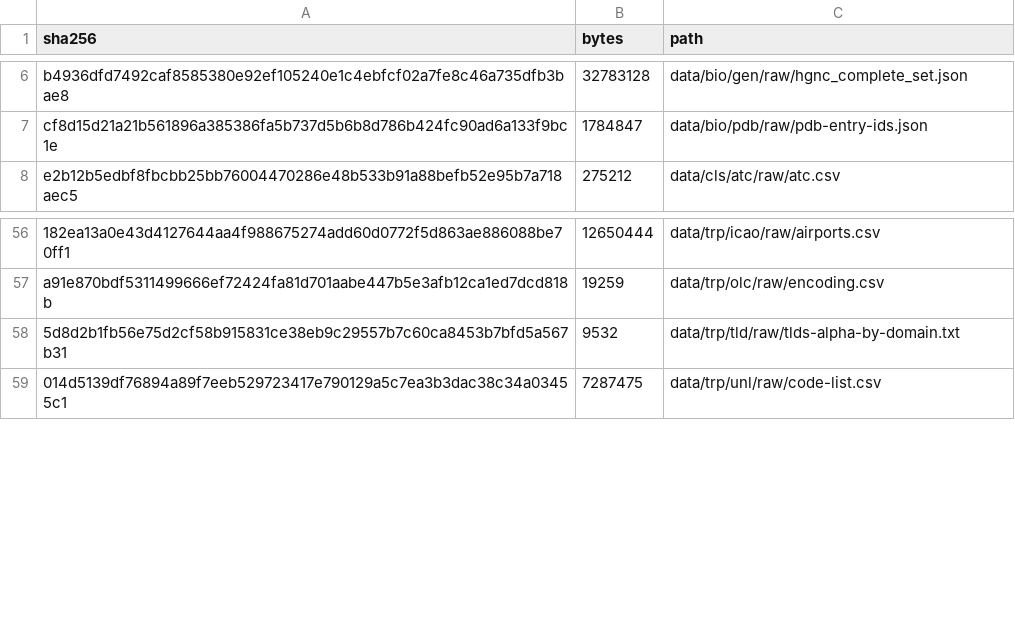
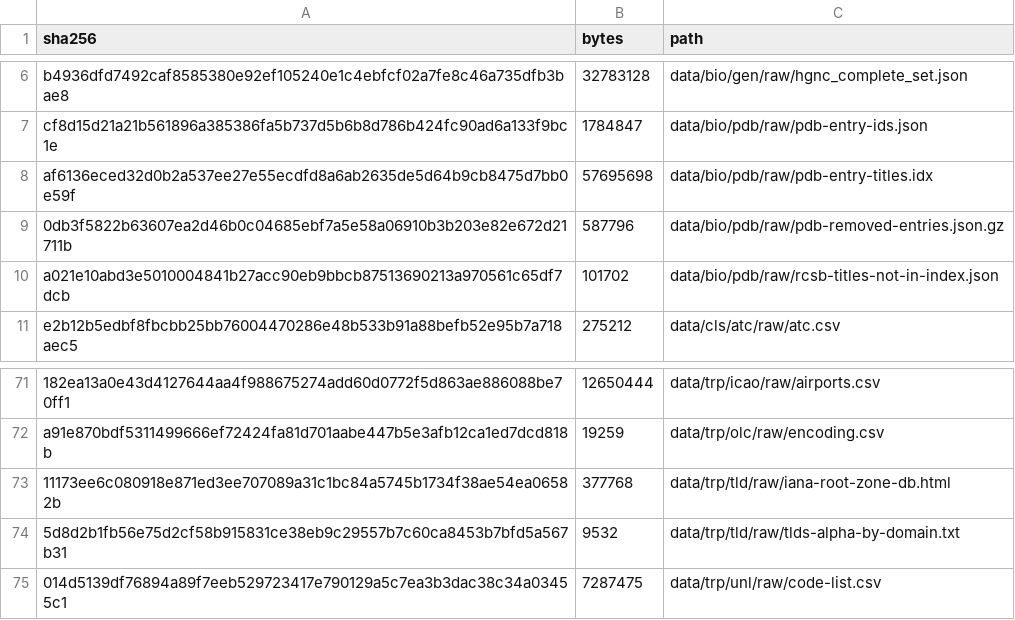
Before and after one commit to brennercruvinel/3char-pipeline, a TSV file: CHECKSUMS.tsv, drawn as a sheet; only a part is shown, gaps mark what is left out; the diff covers the shown part only; the diff names each change by its address in the sheet, - before the commit and + after, or states it on an @@ line.

Commit message:
Fill every empty label, fix three parsers and publish all 64 systems
Empty labels go from 258,985 to zero. Official sources, each pinned and checksummed, name the entries that the main list gives only as codes: wwPDB and RCSB entry titles, IANA Root Zone Database managers, the NAME line of the git manual pages, W3C, OpenID and IANA definitions, RFC 6742 and RFC 7208, shared-mime-info, Linguist and mime-db names, and SEC issuer names.

com/tlg is rebuilt with columns detected per page: 15,672 code words with their phrases, replacing 7,359 rows in which the first word of the phrase often stood in for the code. wrt/tz abbreviations are now those zic prints. grf/lpg is taken from the PG-Schema grammar, and grf/gql no longer counts whitespace rules as keywords.

retrieved_at is recorded in history/SOURCES.tsv instead of being read from file modification times. Three URLs now reproduce their raw file: the ICD-10-CM zip, the pinned LLVM commit and the ITU PDF. similarity.py measures shared codes between systems and draws two figures. The six systems with license_status problem are published with that status unchanged.

```diff
--- a/CHECKSUMS.tsv
+++ b/CHECKSUMS.tsv
+row 8: af6136eced32d0b2a537ee27e55ecdfd8a6ab2635de5d64b9cb8475d7bb0e59f | 57695698 | data/bio/pdb/raw/pdb-entry-titles.idx
+row 9: 0db3f5822b63607ea2d46b0c04685ebf7a5e58a06910b3b203e82e672d21711b | 587796 | data/bio/pdb/raw/pdb-removed-entries.json.gz
+row 10: a021e10abd3e5010004841b27acc90eb9bbcb87513690213a970561c65df7dcb | 101702 | data/bio/pdb/raw/rcsb-titles-not-in-index.json
+row 73: 11173ee6c080918e871ed3ee707089a31c1bc84a5745b1734f38ae54ea06582b | 377768 | data/trp/tld/raw/iana-root-zone-db.html
```
Also changed, not shown: 12 added rows elsewhere in this file, deposit/MANIFEST.tsv, history/SOURCES.tsv, 19 other files.
